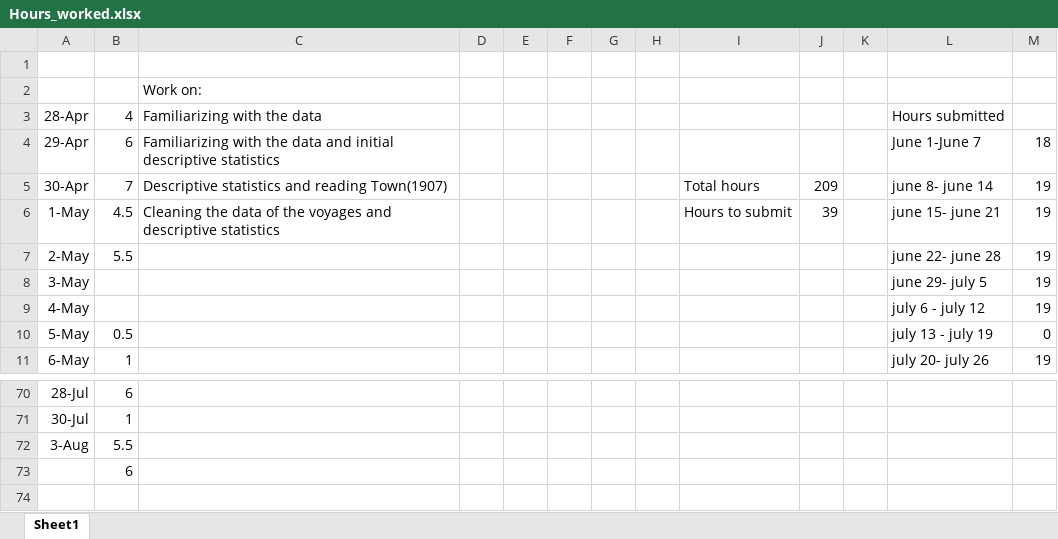
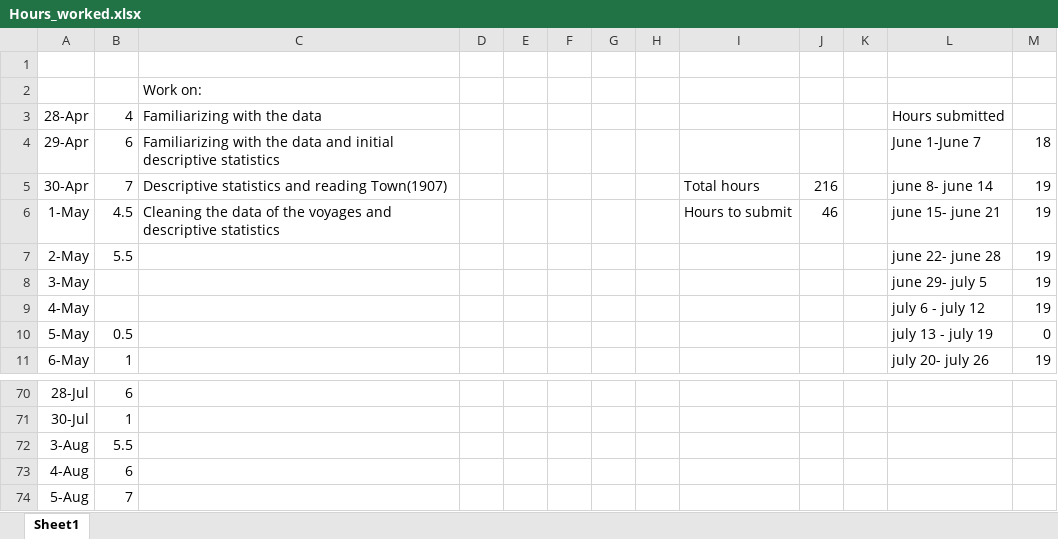
Before and after one commit to lucassschmitz/whales_own, an Excel workbook: Hours_worked.xlsx, sheet Sheet1, drawn as a sheet; only a part is shown, gaps mark what is left out; values as stored, in another font and other column widths than the file's, no borders; the diff names each change by its address in the sheet, - before the commit and + after, or states it on an @@ line.

```diff
--- a/Hours_worked.xlsx (sheet Sheet1)
+++ b/Hours_worked.xlsx (sheet Sheet1)
-J5: 209
+J5: 216
-J6: 39
+J6: 46
-A73: (empty)
+A73: 4-Aug
+row 74: 5-Aug | 7
```
Also changed, not shown: 5 other files.
